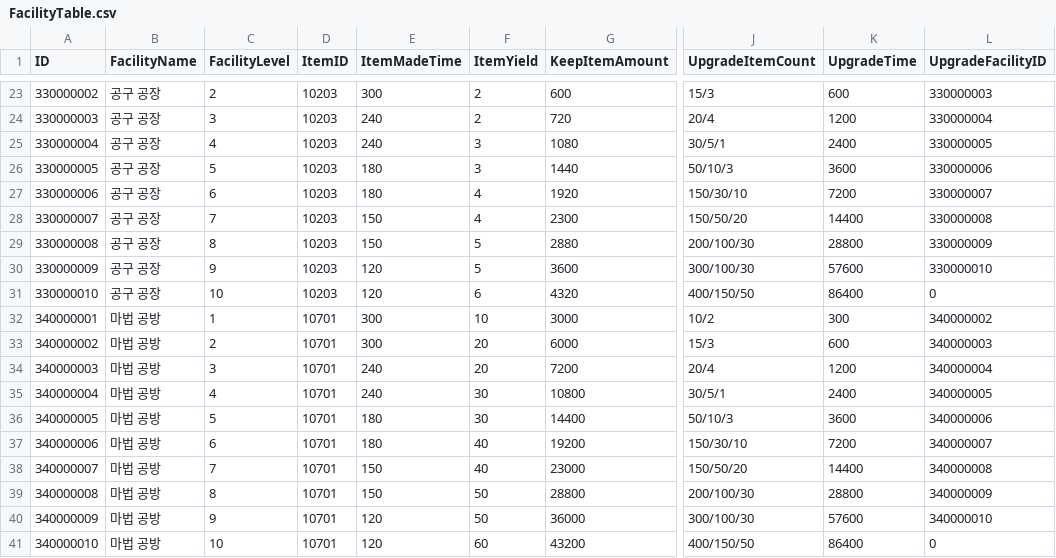
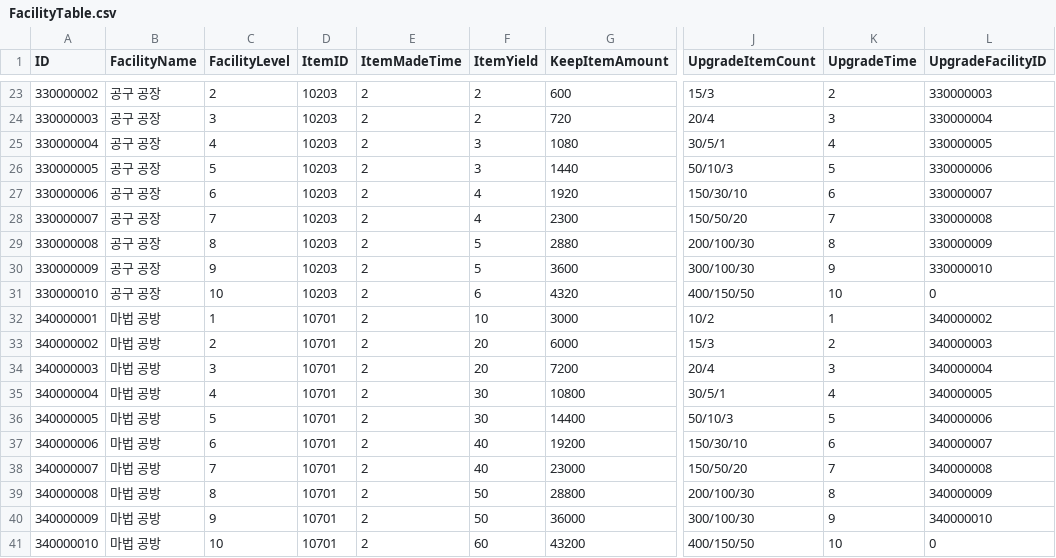
Before and after one commit to FuJiGraphics/SkyDragonHunter, a CSV file: Assets/Resources/Tables/FacilityTable.csv, drawn as a sheet; only a part is shown, gaps mark what is left out; the diff covers the shown part only; the diff names each change by its address in the sheet, - before the commit and + after, or states it on an @@ line.

```diff
--- a/Assets/Resources/Tables/FacilityTable.csv
+++ b/Assets/Resources/Tables/FacilityTable.csv
-E23 (ItemMadeTime): 300
+E23 (ItemMadeTime): 2
-K23 (UpgradeTime): 600
+K23 (UpgradeTime): 2
-E24:E25 (ItemMadeTime): 240
+E24:E25 (ItemMadeTime): 2
-K24 (UpgradeTime): 1200
+K24 (UpgradeTime): 3
-K25 (UpgradeTime): 2400
+K25 (UpgradeTime): 4
-E26:E27 (ItemMadeTime): 180
+E26:E27 (ItemMadeTime): 2
-K26 (UpgradeTime): 3600
+K26 (UpgradeTime): 5
-K27 (UpgradeTime): 7200
+K27 (UpgradeTime): 6
-E28:E29 (ItemMadeTime): 150
+E28:E29 (ItemMadeTime): 2
-K28 (UpgradeTime): 14400
+K28 (UpgradeTime): 7
-K29 (UpgradeTime): 28800
+K29 (UpgradeTime): 8
-E30:E31 (ItemMadeTime): 120
+E30:E31 (ItemMadeTime): 2
-K30 (UpgradeTime): 57600
+K30 (UpgradeTime): 9
-K31 (UpgradeTime): 86400
+K31 (UpgradeTime): 10
-E32:E33 (ItemMadeTime): 300
+E32:E33 (ItemMadeTime): 2
-K32 (UpgradeTime): 300
+K32 (UpgradeTime): 1
-K33 (UpgradeTime): 600
+K33 (UpgradeTime): 2
-E34:E35 (ItemMadeTime): 240
+E34:E35 (ItemMadeTime): 2
-K34 (UpgradeTime): 1200
+K34 (UpgradeTime): 3
-K35 (UpgradeTime): 2400
+K35 (UpgradeTime): 4
-E36:E37 (ItemMadeTime): 180
+E36:E37 (ItemMadeTime): 2
-K36 (UpgradeTime): 3600
+K36 (UpgradeTime): 5
-K37 (UpgradeTime): 7200
+K37 (UpgradeTime): 6
-E38:E39 (ItemMadeTime): 150
+E38:E39 (ItemMadeTime): 2
-K38 (UpgradeTime): 14400
+K38 (UpgradeTime): 7
-K39 (UpgradeTime): 28800
+K39 (UpgradeTime): 8
-E40:E41 (ItemMadeTime): 120
+E40:E41 (ItemMadeTime): 2
-K40 (UpgradeTime): 57600
+K40 (UpgradeTime): 9
-K41 (UpgradeTime): 86400
+K41 (UpgradeTime): 10
```
Also changed, not shown: 42 edited cells elsewhere in this file, 16 other files.
